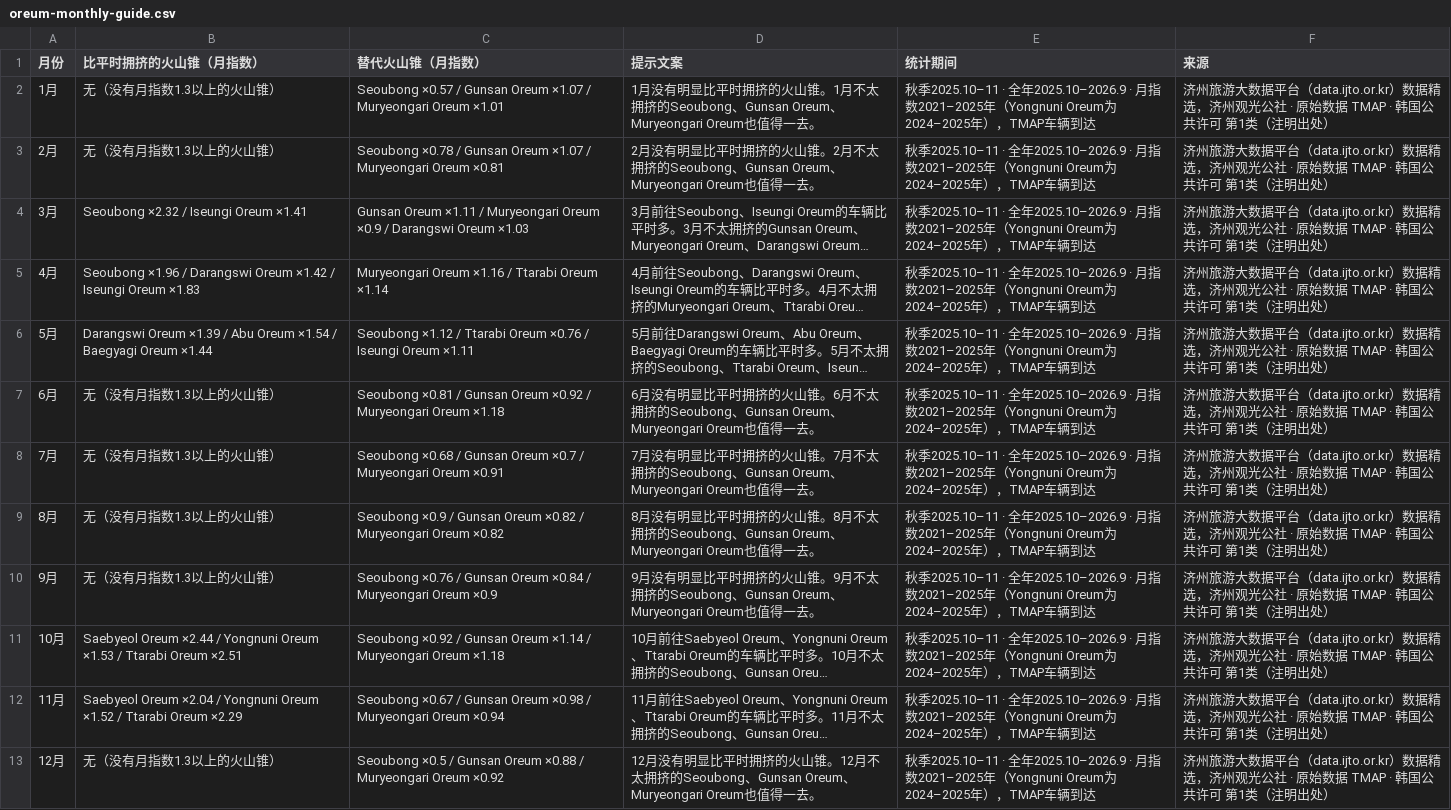
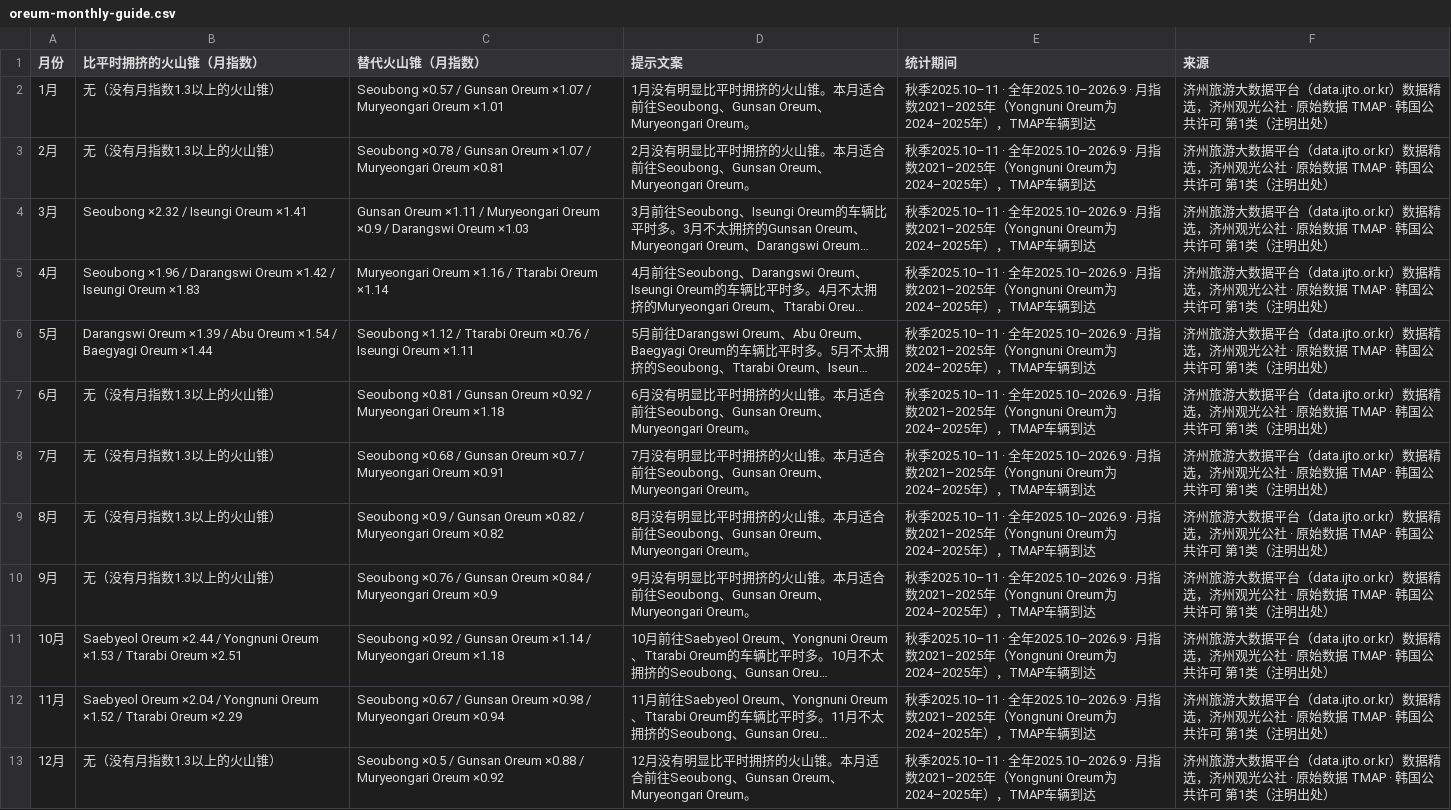
Before and after one commit to kangraemin/jeju-stay, a CSV file: zh/for-org/oreum-monthly-guide.csv, drawn as a sheet; long unchanged cells end in …; the diff names each change by its address in the sheet, - before the commit and + after, or states it on an @@ line.

```diff
--- a/zh/for-org/oreum-monthly-guide.csv
+++ b/zh/for-org/oreum-monthly-guide.csv
-D2 (提示文案): …火山锥。1月不太拥挤的Seoubong、Gunsan Oreum、Muryeongari Oreum也值得一去。
+D2 (提示文案): …火山锥。本月适合前往Seoubong、Gunsan Oreum、Muryeongari Oreum。
-D3 (提示文案): …火山锥。2月不太拥挤的Seoubong、Gunsan Oreum、Muryeongari Oreum也值得一去。
+D3 (提示文案): …火山锥。本月适合前往Seoubong、Gunsan Oreum、Muryeongari Oreum。
-D7 (提示文案): …火山锥。6月不太拥挤的Seoubong、Gunsan Oreum、Muryeongari Oreum也值得一去。
+D7 (提示文案): …火山锥。本月适合前往Seoubong、Gunsan Oreum、Muryeongari Oreum。
-D8 (提示文案): …火山锥。7月不太拥挤的Seoubong、Gunsan Oreum、Muryeongari Oreum也值得一去。
+D8 (提示文案): …火山锥。本月适合前往Seoubong、Gunsan Oreum、Muryeongari Oreum。
-D9 (提示文案): …火山锥。8月不太拥挤的Seoubong、Gunsan Oreum、Muryeongari Oreum也值得一去。
+D9 (提示文案): …火山锥。本月适合前往Seoubong、Gunsan Oreum、Muryeongari Oreum。
-D10 (提示文案): …火山锥。9月不太拥挤的Seoubong、Gunsan Oreum、Muryeongari Oreum也值得一去。
+D10 (提示文案): …火山锥。本月适合前往Seoubong、Gunsan Oreum、Muryeongari Oreum。
-D13 (提示文案): …火山锥。12月不太拥挤的Seoubong、Gunsan Oreum、Muryeongari Oreum也值得一去。
+D13 (提示文案): …火山锥。本月适合前往Seoubong、Gunsan Oreum、Muryeongari Oreum。
```
Also changed, not shown: zh-tw/for-org/oreum-monthly-guide.csv, 44 other files.
